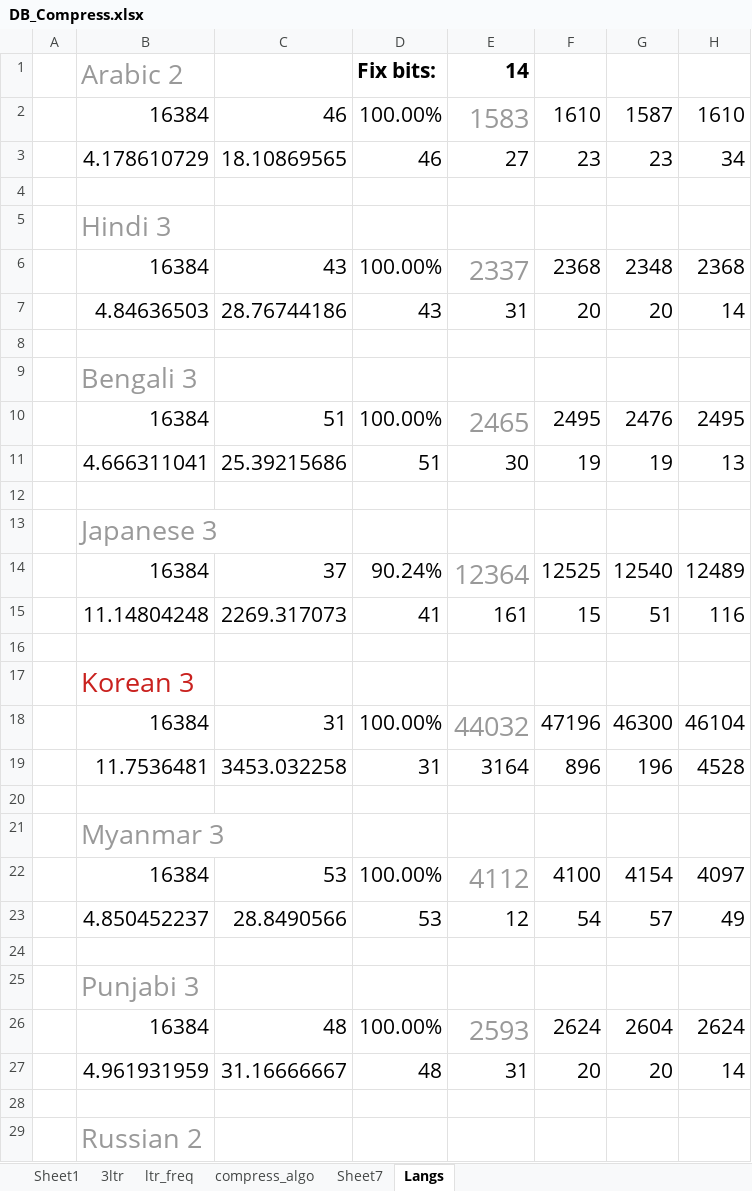
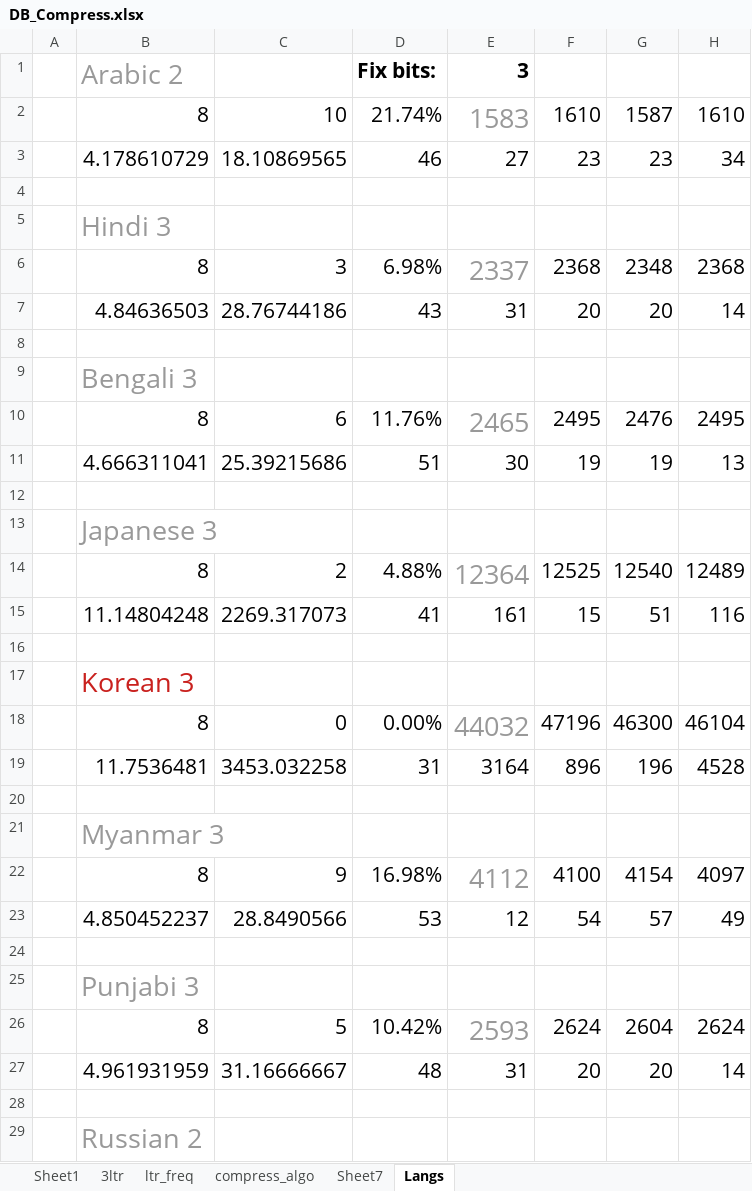
Before and after one commit to siara-cc/Unishox2, an Excel workbook: DB_Compress.xlsx, sheet Langs, drawn as a sheet; only a part is shown; values as stored, in another font and other column widths than the file's, no borders; the diff covers the shown part only; the diff names each change by its address in the sheet, - before the commit and + after, or states it on an @@ line.

```diff
--- a/DB_Compress.xlsx (sheet Langs)
+++ b/DB_Compress.xlsx (sheet Langs)
-E1: 14
+E1: 3
-B2: 16384
+B2: 8
-C2: 46
+C2: 10
-D2: 100.00%
+D2: 21.74%
-B6: 16384
+B6: 8
-C6: 43
+C6: 3
-D6: 100.00%
+D6: 6.98%
-B10: 16384
+B10: 8
-C10: 51
+C10: 6
-D10: 100.00%
+D10: 11.76%
-B14: 16384
+B14: 8
-C14: 37
+C14: 2
-D14: 90.24%
+D14: 4.88%
-B18: 16384
+B18: 8
-C18: 31
+C18: 0
-D18: 100.00%
+D18: 0.00%
-B22: 16384
+B22: 8
-C22: 53
+C22: 9
-D22: 100.00%
+D22: 16.98%
-B26: 16384
+B26: 8
-C26: 48
+C26: 5
-D26: 100.00%
+D26: 10.42%
```
Also changed, not shown: 12 edited cells elsewhere in this sheet, sheet Sheet7, 5 other files.
